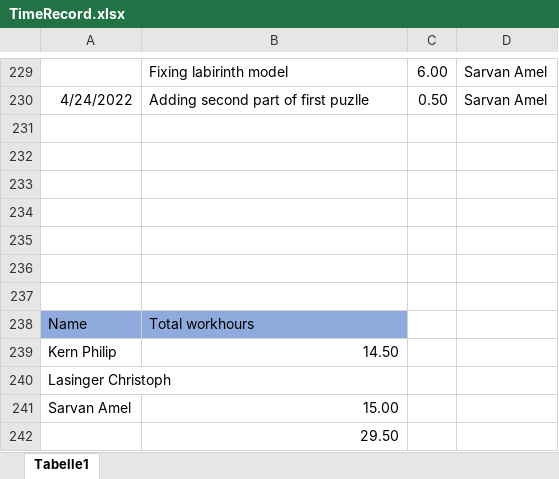
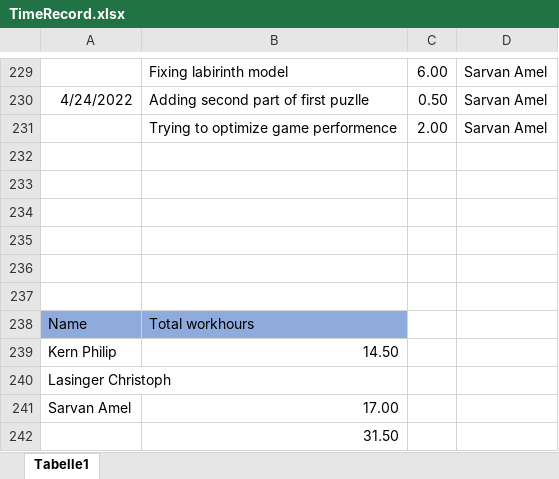
Before and after one commit to ChristophLasinger/Youre-not-alone, an Excel workbook: documents/TimeRecord.xlsx, sheet Tabelle1, drawn as a sheet; only a part is shown, gaps mark what is left out; values as stored, in another font and other column widths than the file's, no borders; charts and pictures not drawn; the diff names each change by its address in the sheet, - before the commit and + after, or states it on an @@ line.

Commit message:
Trying to optimize game performence

```diff
--- a/documents/TimeRecord.xlsx (sheet Tabelle1)
+++ b/documents/TimeRecord.xlsx (sheet Tabelle1)
-row 231: (empty)
+row 231:  | Trying to optimize game performence | 2.00 | Sarvan Amel
-B241: 15.00
+B241: 17.00
-B242: 29.50
+B242: 31.50
```
